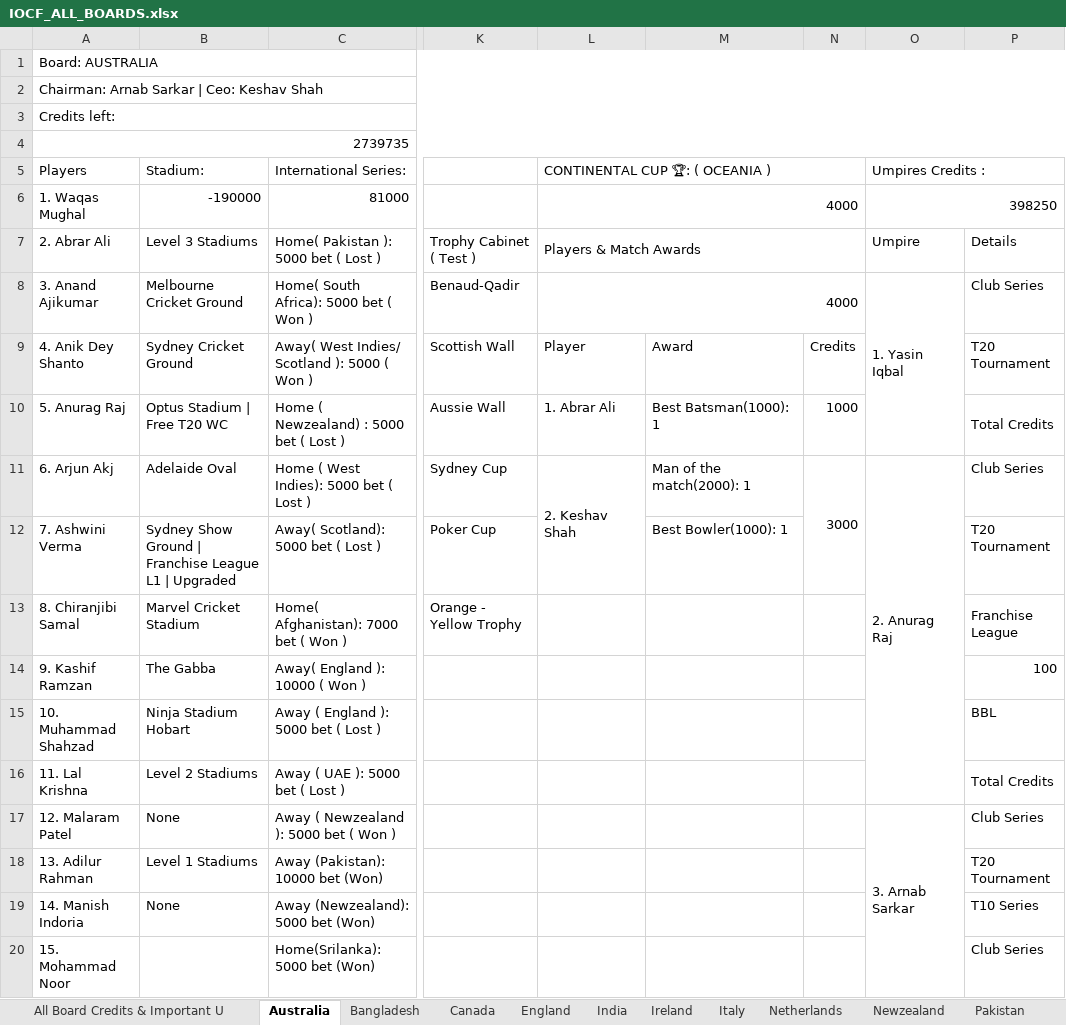
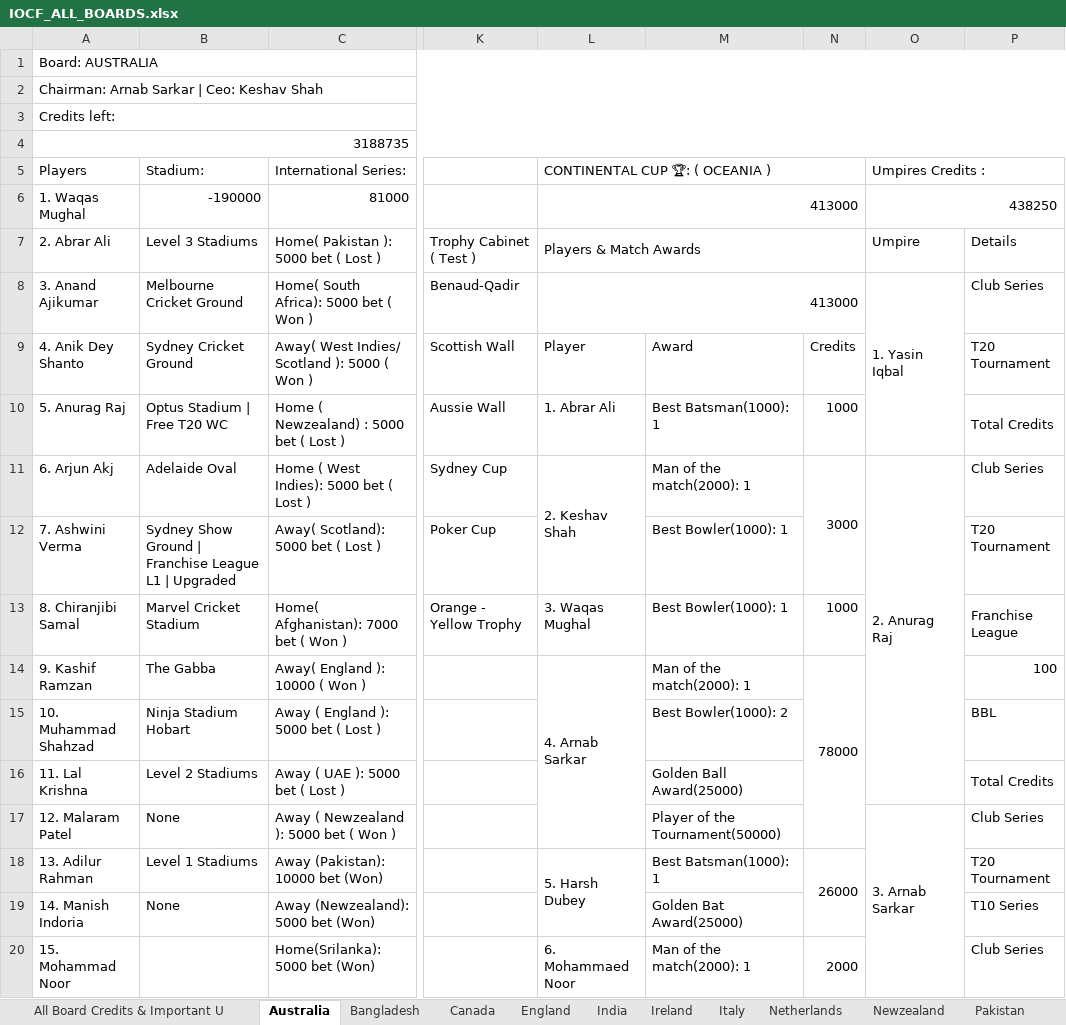
Before and after one commit to Nishanth-Ganiga/iocf-dashboard, an Excel workbook: server/IOCF_ALL_BOARDS.xlsx, sheet Australia, drawn as a sheet; only a part is shown, gaps mark what is left out; values as stored, in another font and other column widths than the file's, no cell formats; charts and pictures not drawn; removed rows and columns are numbered as before the commit, all else as after; the diff covers the shown part only; the diff names each change by its address in the sheet, - before the commit and + after, or states it on an @@ line.

Commit message:
Wire up completed continental cups (Asia/Euro/Oceania Cup)
Asia Cup, Euro Cup, and Oceania Cup are all now completed in the
sheet with real Champions/Runners-up/Awards (Qatar, England,
Australia respectively) - but the parser hardcoded champion: None
for continental cups and never read their Awards table at all. Their
table has a different column layout than a franchise league's own
awards table (no "Franchise Team" column, an extra "Achievement" stat
string, and Champions/Runners-up name a board in a different column
than a player/team winner would).

data.py: get_continental_cups() now reads the awards table and
correctly extracts champion/runnerUp/awards; wired runnerUp into the
unified tournaments list (was hardcoded None).

Frontend:
- TournamentDetail.jsx: continental cup pages now show the runner-up
  banner and a full Awards showcase (Golden Ball/Bat, Player/Captain
  of the Tournament, Emerging Player, Fair Play).
- playerAchievements.js: cup awards now feed into the achievements
  index, same as T20 World Cup awards.
- playerBadges.js: new 'continental-champion' badge for every player
  of a board that won a continental cup, mirroring the existing
  "World Champion Board" badge.
- BoardDetail.jsx: Asia/Euro/Oceania Cup trophies added to the
  "International Tournament Trophies" section, using the trophy
  artwork alongside T20 World Cup and Emerging Talents League.

Also refreshes the cached workbook with this round of sheet updates
(all boards' rosters/credits/transfers grew, new bilateral series
including Zimbabwe vs Canada, new Canada/USA/Uganda fixtures) - all
parsed cleanly with no other code changes needed.

Verified by sweeping all 478 players/officials across 19 boards -
zero errors. 76 continental-champion badges awarded correctly (e.g.
Qatar's players get it, Italy's players correctly don't since Italy
was Euro Cup runner-up not champion). Cross-checked against the Board
Rankings sheet's own independent "Euro Cup Champions 2026" etc honors
text - matches exactly. npm run build and oxlint both clean.

```diff
--- a/server/IOCF_ALL_BOARDS.xlsx (sheet Australia)
+++ b/server/IOCF_ALL_BOARDS.xlsx (sheet Australia)
-A4 (Players): 2739735
+A4 (Players): 3188735
-L6 (CONTINENTAL CUP 🏆: ( OCEANIA )): 4000
+L6 (CONTINENTAL CUP 🏆: ( OCEANIA )): 413000
-O6 (Umpires Credits :): 398250
+O6 (Umpires Credits :): 438250
-L8 (CONTINENTAL CUP 🏆: ( OCEANIA )): 4000
+L8 (CONTINENTAL CUP 🏆: ( OCEANIA )): 413000
-L13 (CONTINENTAL CUP 🏆: ( OCEANIA )): (empty)
+L13 (CONTINENTAL CUP 🏆: ( OCEANIA )): 3. Waqas Mughal
-M13: (empty)
+M13: Best Bowler(1000): 1
-N13: (empty)
+N13: 1000
-L14 (CONTINENTAL CUP 🏆: ( OCEANIA )): (empty)
+L14 (CONTINENTAL CUP 🏆: ( OCEANIA )): 4. Arnab Sarkar
+L14:L17 merged
-M14: (empty)
+M14: Man of the match(2000): 1
-N14: (empty)
+N14: 78000
+N14:N17 merged
-M15: (empty)
+M15: Best Bowler(1000): 2
-M16: (empty)
+M16: Golden Ball Award(25000)
-M17: (empty)
+M17: Player of the Tournament(50000)
-O17:O28 merged
+O17:O30 merged
-L18 (CONTINENTAL CUP 🏆: ( OCEANIA )): (empty)
+L18 (CONTINENTAL CUP 🏆: ( OCEANIA )): 5. Harsh Dubey
+L18:L19 merged
-M18: (empty)
+M18: Best Batsman(1000): 1
-N18: (empty)
+N18: 26000
+N18:N19 merged
-M19: (empty)
+M19: Golden Bat Award(25000)
-L20 (CONTINENTAL CUP 🏆: ( OCEANIA )): (empty)
+L20 (CONTINENTAL CUP 🏆: ( OCEANIA )): 6. Mohammaed Noor
+L20:L21 merged
-M20: (empty)
+M20: Man of the match(2000): 1
-N20: (empty)
+N20: 2000
+N20:N21 merged
```
Also changed, not shown: 9 added rows, 9 removed rows, 83 edited cells and merged cells elsewhere in this sheet, sheet Board Rankings, sheet WestIndies, sheet All Board Credits & Important U, sheet IOCF ASIA CUP, sheet IOCF EURO CUP, sheet IOCF OCEANIA CUP, 20 more sheets, cell formats, formulas that keep their value, 11 other files.
